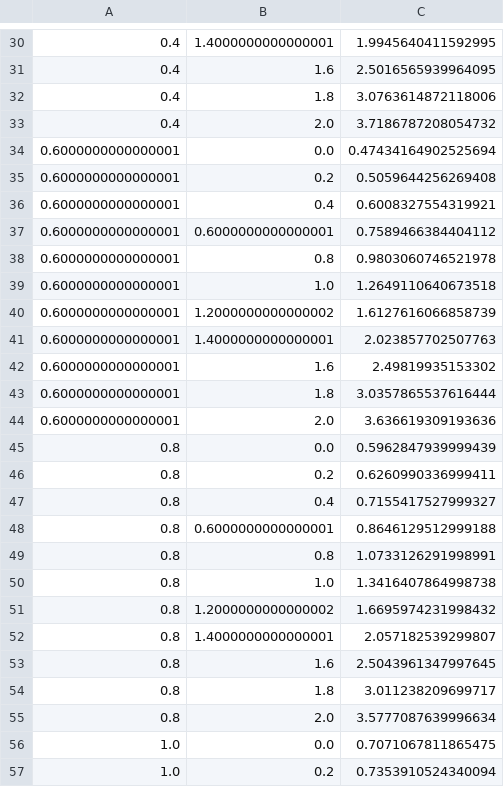
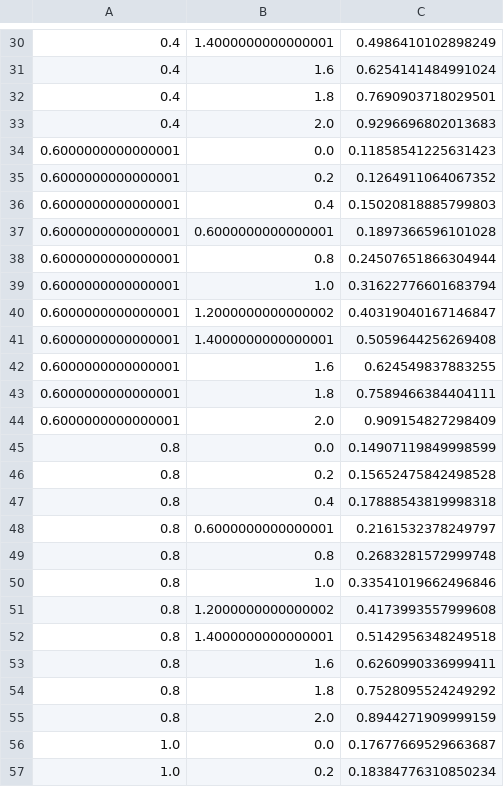
Before and after one commit to DominikDorcak/NeuronovaSietProjek, a CSV file: CvicnaVzorka.csv, drawn as a sheet; only a part is shown, gaps mark what is left out; the diff covers the shown part only.

```diff
--- a/CvicnaVzorka.csv
+++ b/CvicnaVzorka.csv
@@ -30,28 +30,28 @@
-0.4	 1.4000000000000001	 1.9945640411592995
-0.4	 1.6	 2.5016565939964095
-0.4	 1.8	 3.0763614872118006
-0.4	 2.0	 3.7186787208054732
-0.6000000000000001	 0.0	 0.47434164902525694
-0.6000000000000001	 0.2	 0.5059644256269408
-0.6000000000000001	 0.4	 0.6008327554319921
-0.6000000000000001	 0.6000000000000001	 0.7589466384404112
-0.6000000000000001	 0.8	 0.9803060746521978
-0.6000000000000001	 1.0	 1.2649110640673518
-0.6000000000000001	 1.2000000000000002	 1.6127616066858739
-0.6000000000000001	 1.4000000000000001	 2.023857702507763
-0.6000000000000001	 1.6	 2.49819935153302
-0.6000000000000001	 1.8	 3.0357865537616444
-0.6000000000000001	 2.0	 3.636619309193636
-0.8	 0.0	 0.5962847939999439
-0.8	 0.2	 0.6260990336999411
-0.8	 0.4	 0.7155417527999327
-0.8	 0.6000000000000001	 0.8646129512999188
-0.8	 0.8	 1.0733126291998991
-0.8	 1.0	 1.3416407864998738
-0.8	 1.2000000000000002	 1.6695974231998432
-0.8	 1.4000000000000001	 2.057182539299807
-0.8	 1.6	 2.5043961347997645
-0.8	 1.8	 3.011238209699717
-0.8	 2.0	 3.5777087639996634
-1.0	 0.0	 0.7071067811865475
-1.0	 0.2	 0.7353910524340094
+0.4	 1.4000000000000001	 0.4986410102898249
+0.4	 1.6	 0.6254141484991024
+0.4	 1.8	 0.7690903718029501
+0.4	 2.0	 0.9296696802013683
+0.6000000000000001	 0.0	 0.11858541225631423
+0.6000000000000001	 0.2	 0.1264911064067352
+0.6000000000000001	 0.4	 0.15020818885799803
+0.6000000000000001	 0.6000000000000001	 0.1897366596101028
+0.6000000000000001	 0.8	 0.24507651866304944
+0.6000000000000001	 1.0	 0.31622776601683794
+0.6000000000000001	 1.2000000000000002	 0.40319040167146847
+0.6000000000000001	 1.4000000000000001	 0.5059644256269408
+0.6000000000000001	 1.6	 0.624549837883255
+0.6000000000000001	 1.8	 0.7589466384404111
+0.6000000000000001	 2.0	 0.909154827298409
+0.8	 0.0	 0.14907119849998599
+0.8	 0.2	 0.15652475842498528
+0.8	 0.4	 0.17888543819998318
+0.8	 0.6000000000000001	 0.2161532378249797
+0.8	 0.8	 0.2683281572999748
+0.8	 1.0	 0.33541019662496846
+0.8	 1.2000000000000002	 0.4173993557999608
+0.8	 1.4000000000000001	 0.5142956348249518
+0.8	 1.6	 0.6260990336999411
+0.8	 1.8	 0.7528095524249292
+0.8	 2.0	 0.8944271909999159
+1.0	 0.0	 0.17677669529663687
+1.0	 0.2	 0.18384776310850234
```
Also changed, not shown: 92 edited cells elsewhere in this file, 3 other files.
